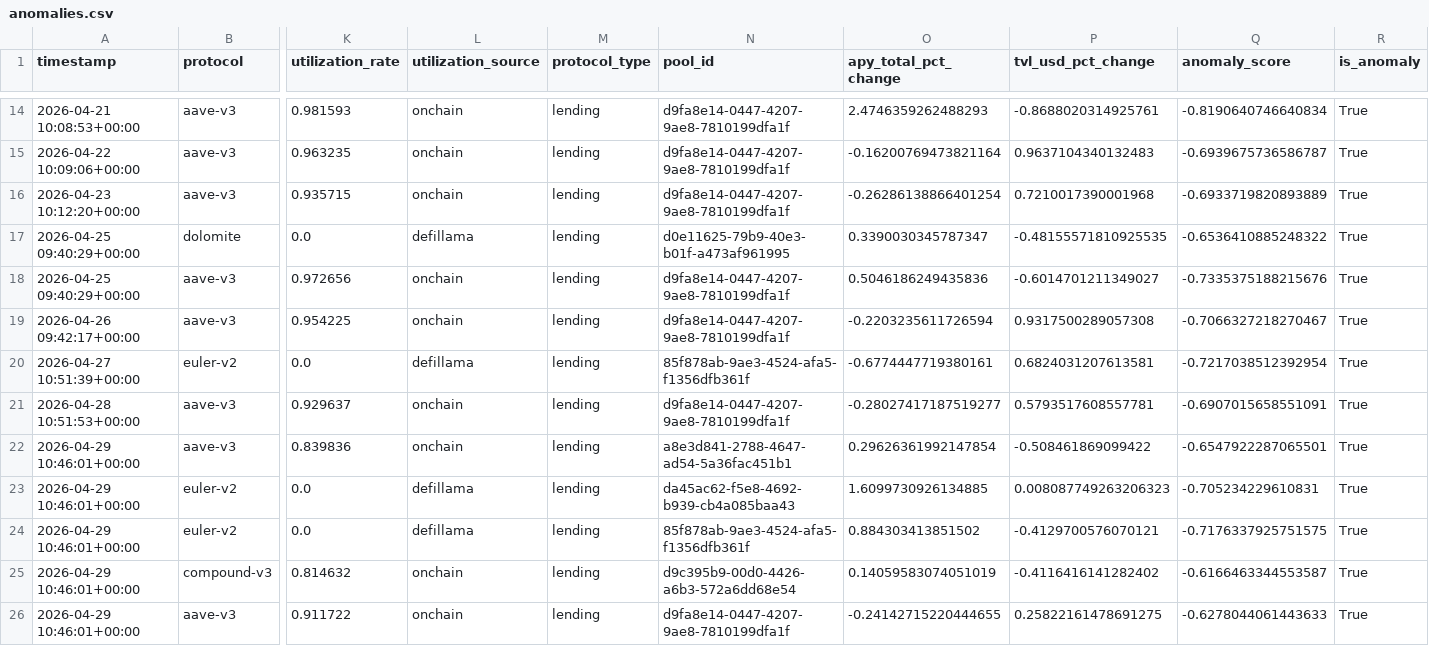
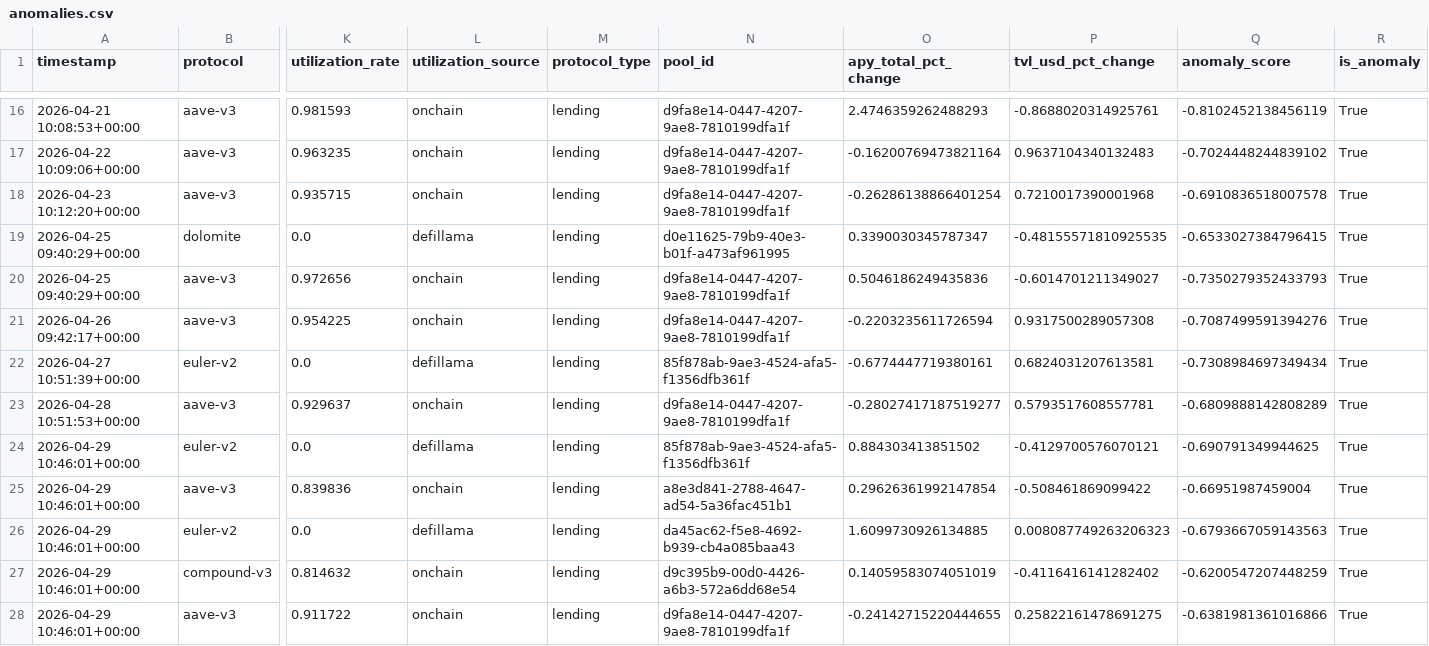
Before and after one commit to m-marcolazzeri/defi-monitor, a CSV file: data/anomalies.csv, drawn as a sheet; only a part is shown, gaps mark what is left out; removed rows and columns are numbered as before the commit, all else as after; rows hold the shown columns only; the diff covers the shown part only; the diff names each change by its address in the sheet, - before the commit and + after, or states it on an @@ line.

```diff
--- a/data/anomalies.csv
+++ b/data/anomalies.csv
-Q16 (anomaly_score): -0.8190640746640834
+Q16 (anomaly_score): -0.8102452138456119
-Q17 (anomaly_score): -0.6939675736586787
+Q17 (anomaly_score): -0.7024448244839102
-Q18 (anomaly_score): -0.6933719820893889
+Q18 (anomaly_score): -0.6910836518007578
-Q19 (anomaly_score): -0.6536410885248322
+Q19 (anomaly_score): -0.6533027384796415
-Q20 (anomaly_score): -0.7335375188215676
+Q20 (anomaly_score): -0.7350279352433793
-Q21 (anomaly_score): -0.7066327218270467
+Q21 (anomaly_score): -0.7087499591394276
-Q22 (anomaly_score): -0.7217038512392954
+Q22 (anomaly_score): -0.7308984697349434
-Q23 (anomaly_score): -0.6907015658551091
+Q23 (anomaly_score): -0.6809888142808289
+row 24: 2026-04-29 10:46:01+00:00 | euler-v2 | 0.0 | defillama | lending | 85f878ab-9ae3-4524-afa5-f1356dfb361f | 0.884303413851502 | -0.4129700576070121 | -0.690791349944625 | True
-Q25 (anomaly_score): -0.6547922287065501
+Q25 (anomaly_score): -0.66951987459004
-Q26 (anomaly_score): -0.705234229610831
+Q26 (anomaly_score): -0.6793667059143563
-row 24: 2026-04-29 10:46:01+00:00 | euler-v2 | 0.0 | defillama | lending | 85f878ab-9ae3-4524-afa5-f1356dfb361f | 0.884303413851502 | -0.4129700576070121 | -0.7176337925751575 | True
-Q27 (anomaly_score): -0.6166463344553587
+Q27 (anomaly_score): -0.6200547207448259
-Q28 (anomaly_score): -0.6278044061443633
+Q28 (anomaly_score): -0.6381981361016866
```
Also changed, not shown: 2 added rows, 1 removed row and 18 edited cells elsewhere in this file, data/multi_protocol.csv, data/rebalancing_recommendations.csv, 1 other file.
